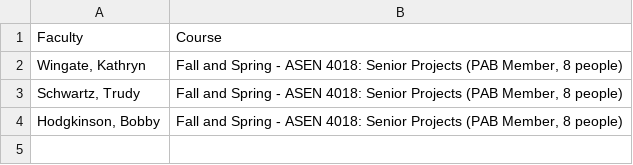
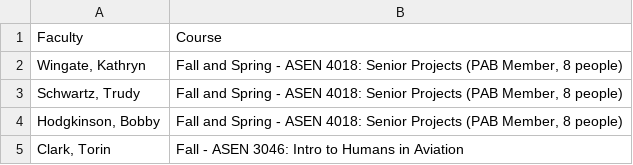
Before and after one commit to nolans12/Faculty-Course-Optimization, a CSV file: inputs/bannings.csv, drawn as a sheet; the diff names each change by its address in the sheet, - before the commit and + after, or states it on an @@ line.

```diff
--- a/inputs/bannings.csv
+++ b/inputs/bannings.csv
+row 5: Clark, Torin | Fall - ASEN 3046: Intro to Humans in Aviation
```
Also changed, not shown: inputs/final_courses_w_TC.csv, inputs/final_faculty_w_TC.csv, 11 other files.
